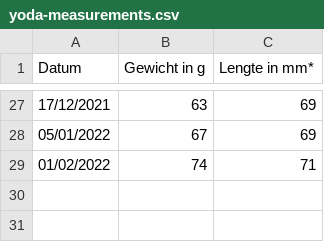
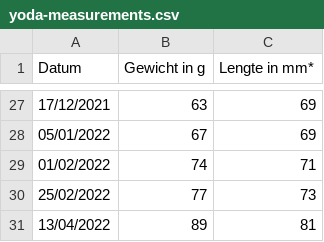
Before and after one commit to jeroenbourgois/jeroenbourgois.be, a CSV file: data/yoda-measurements.csv, drawn as a sheet; only a part is shown, gaps mark what is left out; the diff names each change by its address in the sheet, - before the commit and + after, or states it on an @@ line.

Commit message:
data

```diff
--- a/data/yoda-measurements.csv
+++ b/data/yoda-measurements.csv
+row 30: 25/02/2022 | 77 | 73
+row 31: 13/04/2022 | 89 | 81
```
Also changed, not shown: 2 other files.
